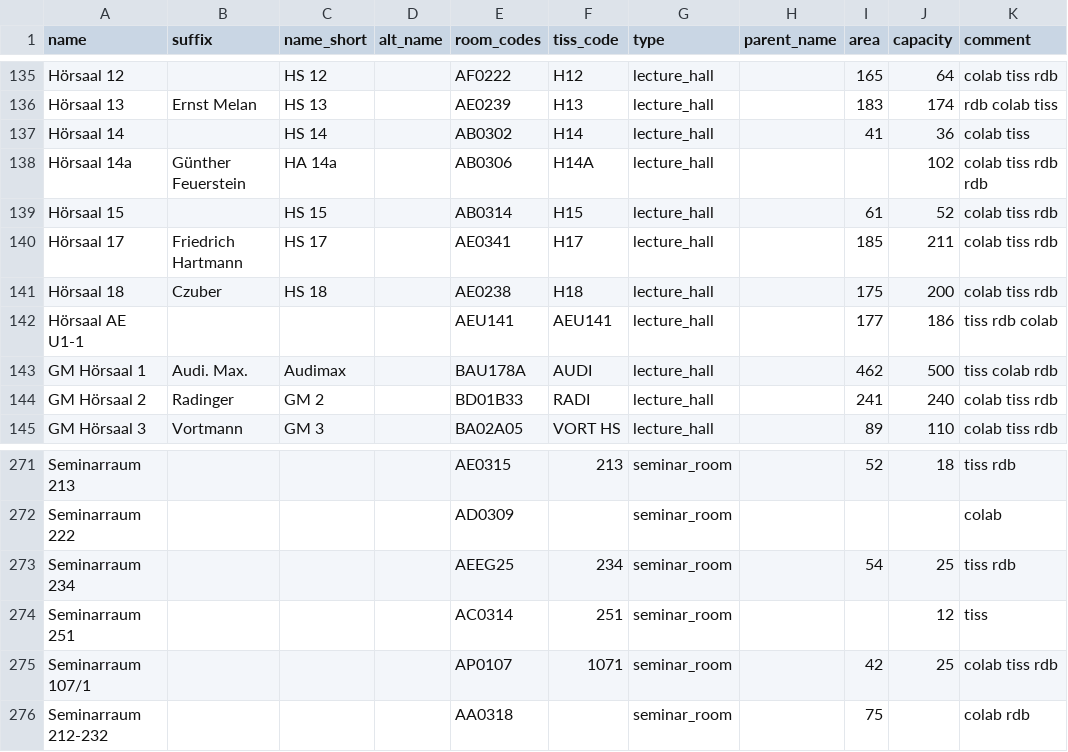
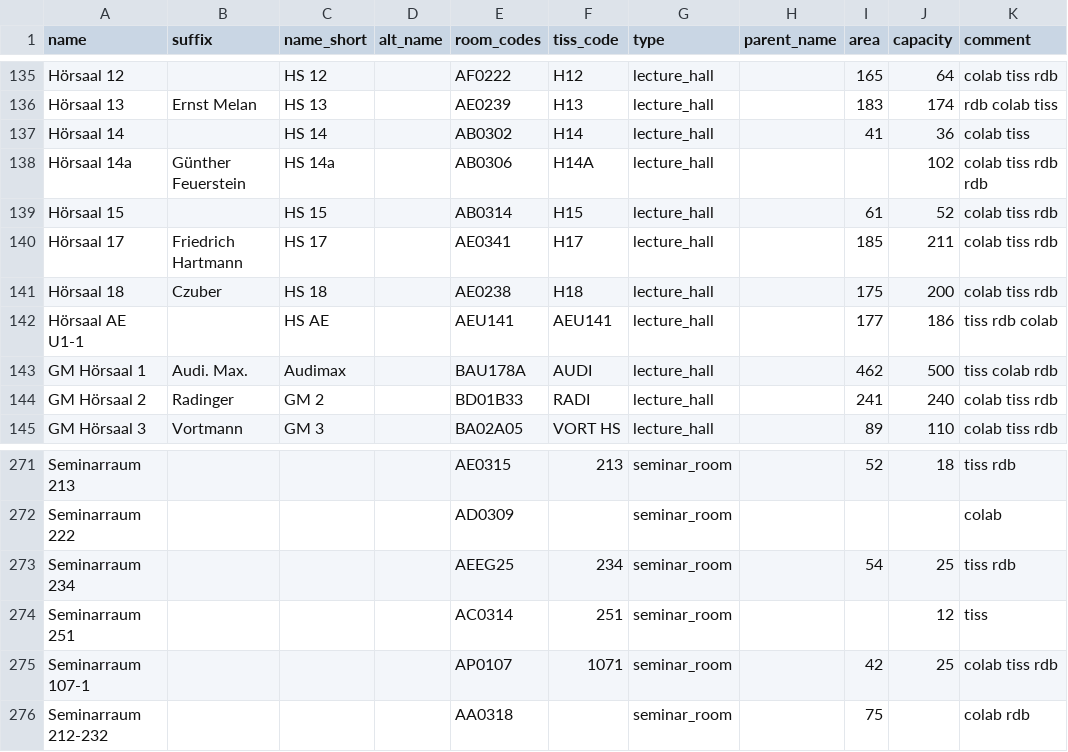
Before and after one commit to NerLOR/tucal, a CSV file: data/rooms.csv, drawn as a sheet; only a part is shown, gaps mark what is left out; the diff covers the shown part only.

```diff
--- a/data/rooms.csv
+++ b/data/rooms.csv
@@ -137,3 +137,3 @@ Hörsaal 13,Ernst Melan,HS 13,,AE0239,H13,lecture_hall,,183,174,rdb colab tiss
 Hörsaal 14,,HS 14,,AB0302,H14,lecture_hall,,41,36,colab tiss
-Hörsaal 14a,Günther Feuerstein,HA 14a,,AB0306,H14A,lecture_hall,,,102,colab tiss rdb rdb
+Hörsaal 14a,Günther Feuerstein,HS 14a,,AB0306,H14A,lecture_hall,,,102,colab tiss rdb rdb
 Hörsaal 15,,HS 15,,AB0314,H15,lecture_hall,,61,52,colab tiss rdb
@@ -141,3 +141,3 @@ Hörsaal 17,Friedrich Hartmann,HS 17,,AE0341,H17,lecture_hall,,185,211,colab tis
 Hörsaal 18,Czuber,HS 18,,AE0238,H18,lecture_hall,,175,200,colab tiss rdb
-Hörsaal AE U1-1,,,,AEU141,AEU141,lecture_hall,,177,186,tiss rdb colab
+Hörsaal AE U1-1,,HS AE,,AEU141,AEU141,lecture_hall,,177,186,tiss rdb colab
 GM Hörsaal 1,Audi. Max.,Audimax,,BAU178A,AUDI,lecture_hall,,462,500,tiss colab rdb
@@ -274,3 +274,3 @@ Seminarraum 234,,,,AEEG25,234,seminar_room,,54,25,tiss rdb
 Seminarraum 251,,,,AC0314,251,seminar_room,,,12,tiss
-Seminarraum 107/1,,,,AP0107,1071,seminar_room,,42,25,colab tiss rdb
+Seminarraum 107-1,,,,AP0107,1071,seminar_room,,42,25,colab tiss rdb
 Seminarraum 212-232,,,,AA0318,,seminar_room,,75,,colab rdb
```
Also changed, not shown: 47 edited cells elsewhere in this file.
